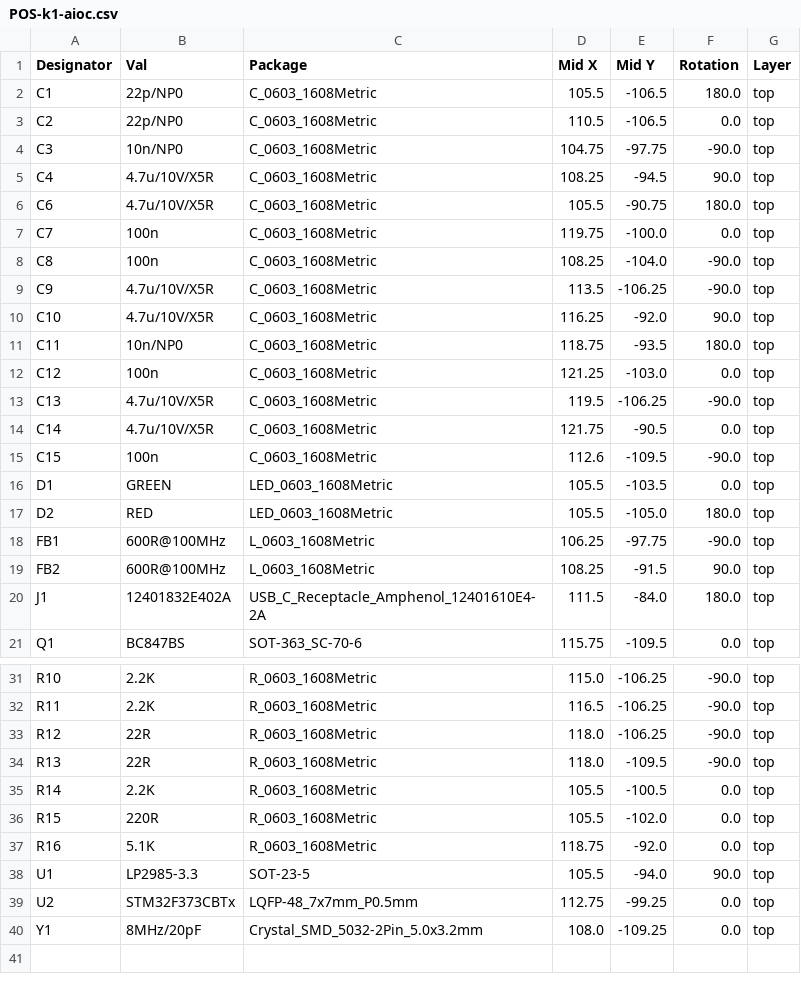
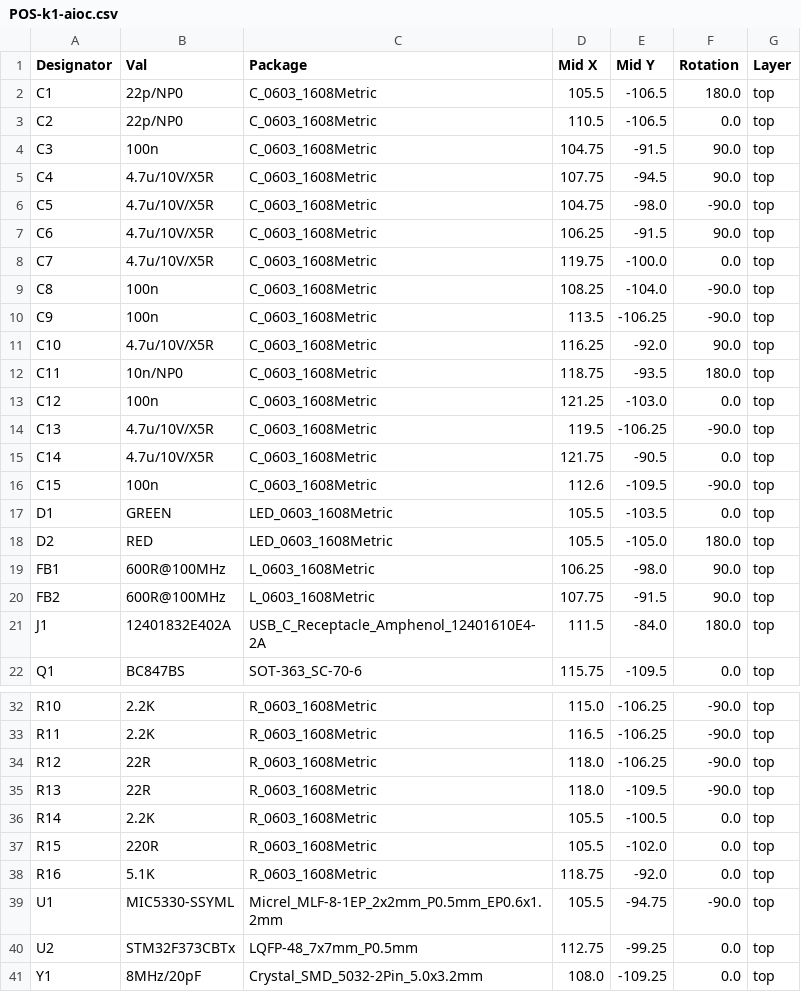
Before and after one commit to skuep/AIOC, a CSV file: kicad/k1-aioc/jlcpcb/assembly/POS-k1-aioc.csv, drawn as a sheet; only a part is shown, gaps mark what is left out.

```diff
--- a/kicad/k1-aioc/jlcpcb/assembly/POS-k1-aioc.csv
+++ b/kicad/k1-aioc/jlcpcb/assembly/POS-k1-aioc.csv
@@ -3,8 +3,9 @@ C1,22p/NP0,C_0603_1608Metric,105.5,-106.5,180.0,top
 C2,22p/NP0,C_0603_1608Metric,110.5,-106.5,0.0,top
-C3,10n/NP0,C_0603_1608Metric,104.75,-97.75,-90.0,top
-C4,4.7u/10V/X5R,C_0603_1608Metric,108.25,-94.5,90.0,top
-C6,4.7u/10V/X5R,C_0603_1608Metric,105.5,-90.75,180.0,top
-C7,100n,C_0603_1608Metric,119.75,-100.0,0.0,top
+C3,100n,C_0603_1608Metric,104.75,-91.5,90.0,top
+C4,4.7u/10V/X5R,C_0603_1608Metric,107.75,-94.5,90.0,top
+C5,4.7u/10V/X5R,C_0603_1608Metric,104.75,-98.0,-90.0,top
+C6,4.7u/10V/X5R,C_0603_1608Metric,106.25,-91.5,90.0,top
+C7,4.7u/10V/X5R,C_0603_1608Metric,119.75,-100.0,0.0,top
 C8,100n,C_0603_1608Metric,108.25,-104.0,-90.0,top
-C9,4.7u/10V/X5R,C_0603_1608Metric,113.5,-106.25,-90.0,top
+C9,100n,C_0603_1608Metric,113.5,-106.25,-90.0,top
 C10,4.7u/10V/X5R,C_0603_1608Metric,116.25,-92.0,90.0,top
@@ -17,4 +18,4 @@ D1,GREEN,LED_0603_1608Metric,105.5,-103.5,0.0,top
 D2,RED,LED_0603_1608Metric,105.5,-105.0,180.0,top
-FB1,600R@100MHz,L_0603_1608Metric,106.25,-97.75,-90.0,top
-FB2,600R@100MHz,L_0603_1608Metric,108.25,-91.5,90.0,top
+FB1,600R@100MHz,L_0603_1608Metric,106.25,-98.0,90.0,top
+FB2,600R@100MHz,L_0603_1608Metric,107.75,-91.5,90.0,top
 J1,12401832E402A,USB_C_Receptacle_Amphenol_12401610E4-2A,111.5,-84.0,180.0,top
@@ -37,3 +38,3 @@ R15,220R,R_0603_1608Metric,105.5,-102.0,0.0,top
 R16,5.1K,R_0603_1608Metric,118.75,-92.0,0.0,top
-U1,LP2985-3.3,SOT-23-5,105.5,-94.0,90.0,top
+U1,MIC5330-SSYML,Micrel_MLF-8-1EP_2x2mm_P0.5mm_EP0.6x1.2mm,105.5,-94.75,-90.0,top
 U2,STM32F373CBTx,LQFP-48_7x7mm_P0.5mm,112.75,-99.25,0.0,top
```
Also changed, not shown: kicad/k1-aioc/jlcpcb/assembly/BOM-k1-aioc.csv, 20 other files.
